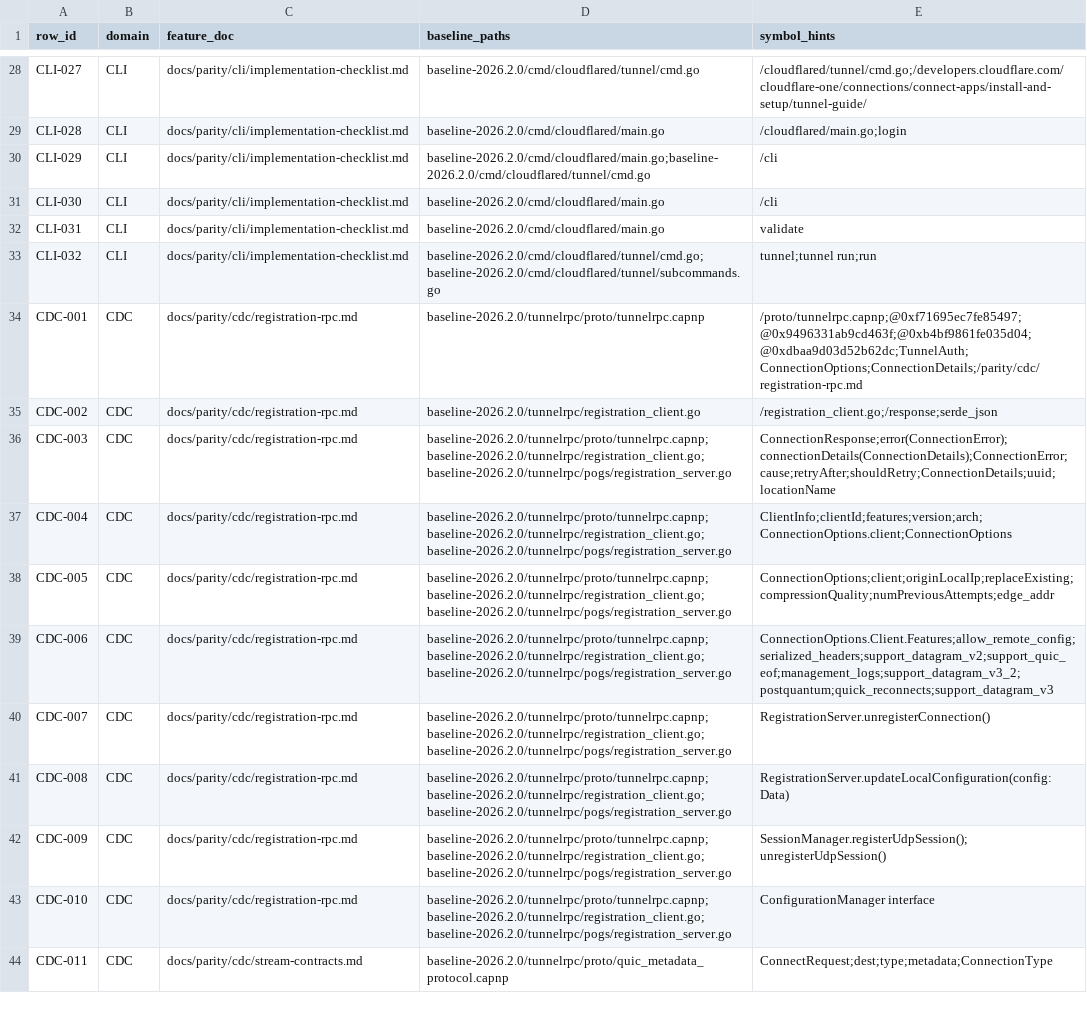
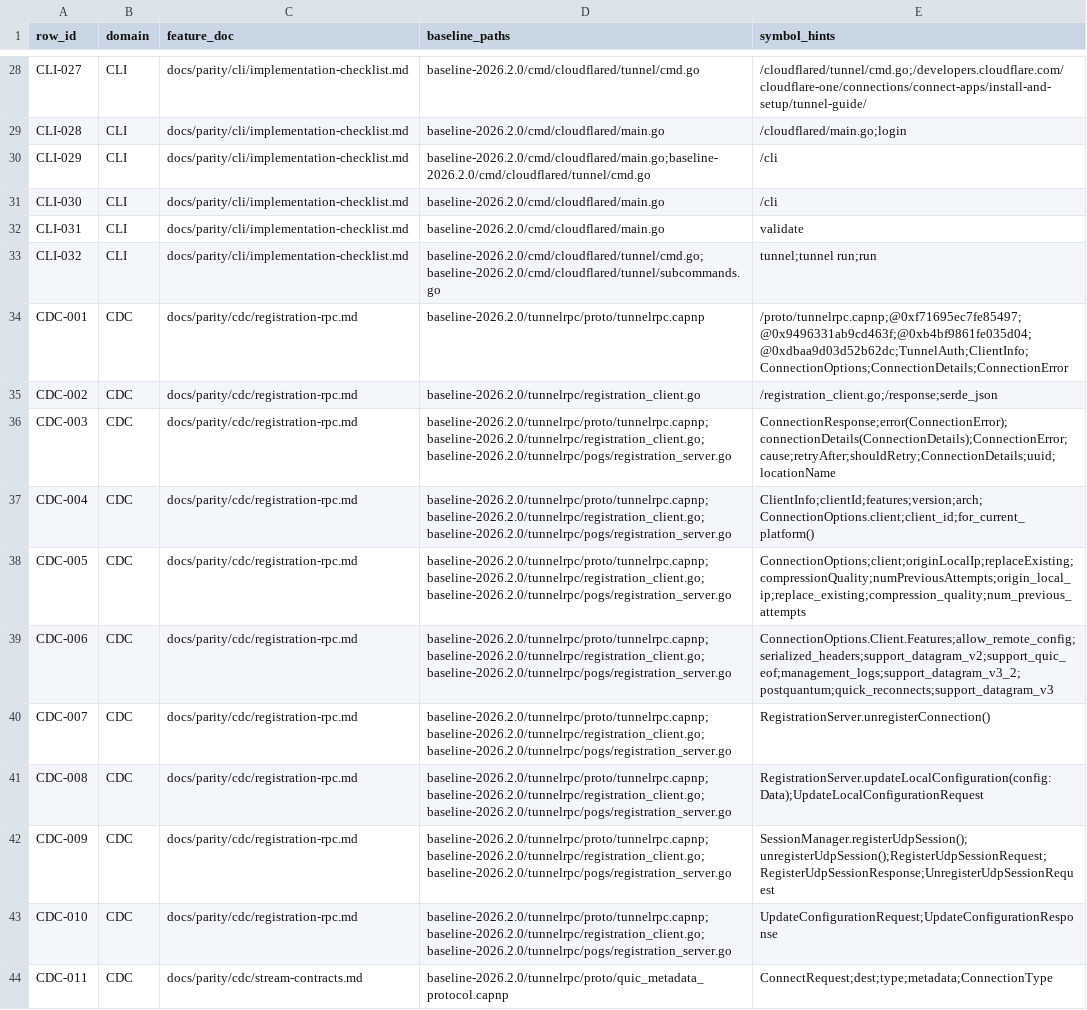
Before and after one commit to gemtek-infinity/cfd-rs, a CSV file: docs/parity/source-map.csv, drawn as a sheet; only a part is shown, gaps mark what is left out; the diff covers the shown part only.

```diff
--- a/docs/parity/source-map.csv
+++ b/docs/parity/source-map.csv
@@ -33,12 +33,12 @@ CLI-031,CLI,docs/parity/cli/implementation-checklist.md,baseline-2026.2.0/cmd/cl
 CLI-032,CLI,docs/parity/cli/implementation-checklist.md,baseline-2026.2.0/cmd/cloudflared/tunnel/cmd.go;baseline-2026.2.0/cmd/cloudflared/tunnel/subcommands.go,tunnel;tunnel run;run
-CDC-001,CDC,docs/parity/cdc/registration-rpc.md,baseline-2026.2.0/tunnelrpc/proto/tunnelrpc.capnp,/proto/tunnelrpc.capnp;@0xf71695ec7fe85497;@0x9496331ab9cd463f;@0xb4bf9861fe035d04;@0xdbaa9d03d52b62dc;TunnelAuth;ConnectionOptions;ConnectionDetails;/parity/cdc/registration-rpc.md
+CDC-001,CDC,docs/parity/cdc/registration-rpc.md,baseline-2026.2.0/tunnelrpc/proto/tunnelrpc.capnp,/proto/tunnelrpc.capnp;@0xf71695ec7fe85497;@0x9496331ab9cd463f;@0xb4bf9861fe035d04;@0xdbaa9d03d52b62dc;TunnelAuth;ClientInfo;ConnectionOptions;ConnectionDetails;ConnectionError
 CDC-002,CDC,docs/parity/cdc/registration-rpc.md,baseline-2026.2.0/tunnelrpc/registration_client.go,/registration_client.go;/response;serde_json
 CDC-003,CDC,docs/parity/cdc/registration-rpc.md,baseline-2026.2.0/tunnelrpc/proto/tunnelrpc.capnp;baseline-2026.2.0/tunnelrpc/registration_client.go;baseline-2026.2.0/tunnelrpc/pogs/registration_server.go,ConnectionResponse;error(ConnectionError);connectionDetails(ConnectionDetails);ConnectionError;cause;retryAfter;shouldRetry;ConnectionDetails;uuid;locationName
-CDC-004,CDC,docs/parity/cdc/registration-rpc.md,baseline-2026.2.0/tunnelrpc/proto/tunnelrpc.capnp;baseline-2026.2.0/tunnelrpc/registration_client.go;baseline-2026.2.0/tunnelrpc/pogs/registration_server.go,ClientInfo;clientId;features;version;arch;ConnectionOptions.client;ConnectionOptions
-CDC-005,CDC,docs/parity/cdc/registration-rpc.md,baseline-2026.2.0/tunnelrpc/proto/tunnelrpc.capnp;baseline-2026.2.0/tunnelrpc/registration_client.go;baseline-2026.2.0/tunnelrpc/pogs/registration_server.go,ConnectionOptions;client;originLocalIp;replaceExisting;compressionQuality;numPreviousAttempts;edge_addr
+CDC-004,CDC,docs/parity/cdc/registration-rpc.md,baseline-2026.2.0/tunnelrpc/proto/tunnelrpc.capnp;baseline-2026.2.0/tunnelrpc/registration_client.go;baseline-2026.2.0/tunnelrpc/pogs/registration_server.go,ClientInfo;clientId;features;version;arch;ConnectionOptions.client;client_id;for_current_platform()
+CDC-005,CDC,docs/parity/cdc/registration-rpc.md,baseline-2026.2.0/tunnelrpc/proto/tunnelrpc.capnp;baseline-2026.2.0/tunnelrpc/registration_client.go;baseline-2026.2.0/tunnelrpc/pogs/registration_server.go,ConnectionOptions;client;originLocalIp;replaceExisting;compressionQuality;numPreviousAttempts;origin_local_ip;replace_existing;compression_quality;num_previous_attempts
 CDC-006,CDC,docs/parity/cdc/registration-rpc.md,baseline-2026.2.0/tunnelrpc/proto/tunnelrpc.capnp;baseline-2026.2.0/tunnelrpc/registration_client.go;baseline-2026.2.0/tunnelrpc/pogs/registration_server.go,ConnectionOptions.Client.Features;allow_remote_config;serialized_headers;support_datagram_v2;support_quic_eof;management_logs;support_datagram_v3_2;postquantum;quick_reconnects;support_datagram_v3
 CDC-007,CDC,docs/parity/cdc/registration-rpc.md,baseline-2026.2.0/tunnelrpc/proto/tunnelrpc.capnp;baseline-2026.2.0/tunnelrpc/registration_client.go;baseline-2026.2.0/tunnelrpc/pogs/registration_server.go,RegistrationServer.unregisterConnection()
-CDC-008,CDC,docs/parity/cdc/registration-rpc.md,baseline-2026.2.0/tunnelrpc/proto/tunnelrpc.capnp;baseline-2026.2.0/tunnelrpc/registration_client.go;baseline-2026.2.0/tunnelrpc/pogs/registration_server.go,RegistrationServer.updateLocalConfiguration(config: Data)
-CDC-009,CDC,docs/parity/cdc/registration-rpc.md,baseline-2026.2.0/tunnelrpc/proto/tunnelrpc.capnp;baseline-2026.2.0/tunnelrpc/registration_client.go;baseline-2026.2.0/tunnelrpc/pogs/registration_server.go,SessionManager.registerUdpSession();unregisterUdpSession()
-CDC-010,CDC,docs/parity/cdc/registration-rpc.md,baseline-2026.2.0/tunnelrpc/proto/tunnelrpc.capnp;baseline-2026.2.0/tunnelrpc/registration_client.go;baseline-2026.2.0/tunnelrpc/pogs/registration_server.go,ConfigurationManager interface
+CDC-008,CDC,docs/parity/cdc/registration-rpc.md,baseline-2026.2.0/tunnelrpc/proto/tunnelrpc.capnp;baseline-2026.2.0/tunnelrpc/registration_client.go;baseline-2026.2.0/tunnelrpc/pogs/registration_server.go,RegistrationServer.updateLocalConfiguration(config: Data);UpdateLocalConfigurationRequest
+CDC-009,CDC,docs/parity/cdc/registration-rpc.md,baseline-2026.2.0/tunnelrpc/proto/tunnelrpc.capnp;baseline-2026.2.0/tunnelrpc/registration_client.go;baseline-2026.2.0/tunnelrpc/pogs/registration_server.go,SessionManager.registerUdpSession();unregisterUdpSession();RegisterUdpSessionRequest;RegisterUdpSessionResponse;UnregisterUdpSessionRequest
+CDC-010,CDC,docs/parity/cdc/registration-rpc.md,baseline-2026.2.0/tunnelrpc/proto/tunnelrpc.capnp;baseline-2026.2.0/tunnelrpc/registration_client.go;baseline-2026.2.0/tunnelrpc/pogs/registration_server.go,UpdateConfigurationRequest;UpdateConfigurationResponse
 CDC-011,CDC,docs/parity/cdc/stream-contracts.md,baseline-2026.2.0/tunnelrpc/proto/quic_metadata_protocol.capnp,ConnectRequest;dest;type;metadata;ConnectionType
```
Also changed, not shown: 9 edited cells elsewhere in this file, 18 other files.
